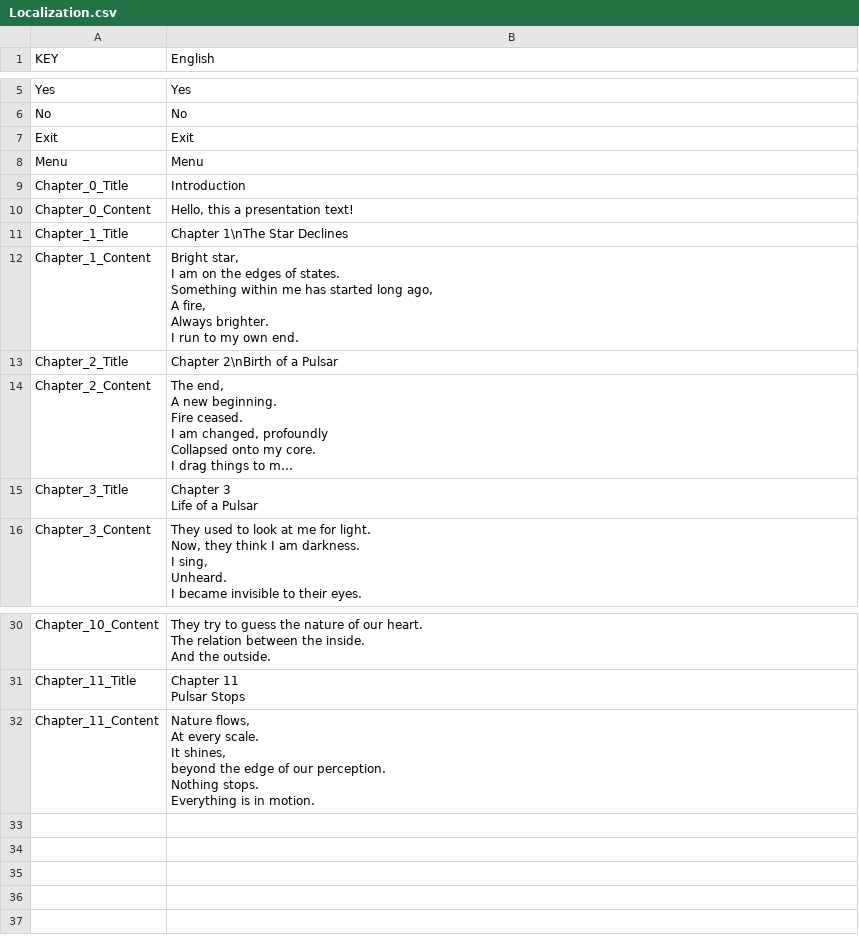
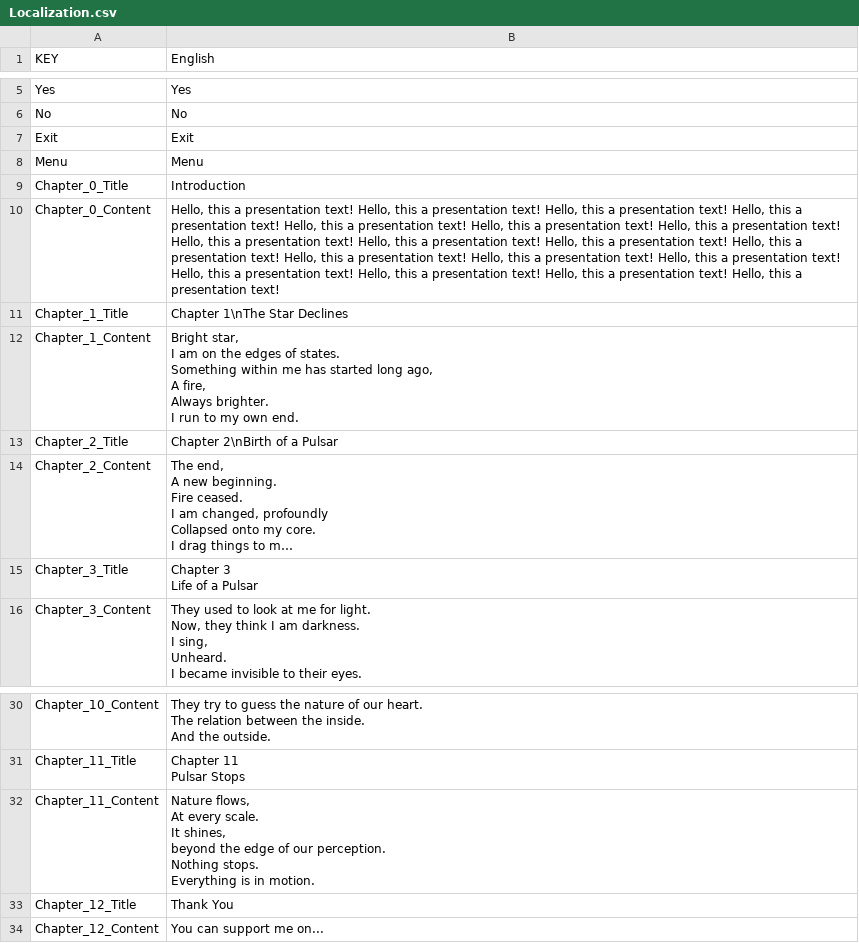
Before and after one commit to Aze22/PulsarJourney, a CSV file: PulsarJourney/Assets/Resources/Localization.csv, drawn as a sheet; only a part is shown, gaps mark what is left out; long unchanged cells end in …; the diff names each change by its address in the sheet, - before the commit and + after, or states it on an @@ line.

```diff
--- a/PulsarJourney/Assets/Resources/Localization.csv
+++ b/PulsarJourney/Assets/Resources/Localization.csv
-B10 (English): …presentation text!
+B10 (English): …presentation text! Hello, this a presentation text! Hello, this a presentation text! Hello, this a presentation text! Hello, this a presentation text! Hello, this a presentation text! Hello, this a presentation text! Hello, this a presentation text! Hello, this a presentation text! Hello, this a presentation text! Hello, this a presentation text! Hello, this a presentation text! Hello, this a presentation text! Hello, this a presentation text! Hello, this a presentation text! Hello, this a presentation text! Hello, this a presentation text! Hello, this a presentation text!
+row 33: Chapter_12_Title | Thank You
+row 34: Chapter_12_Content | You can support me on...
```
Also changed, not shown: 6 other files.
